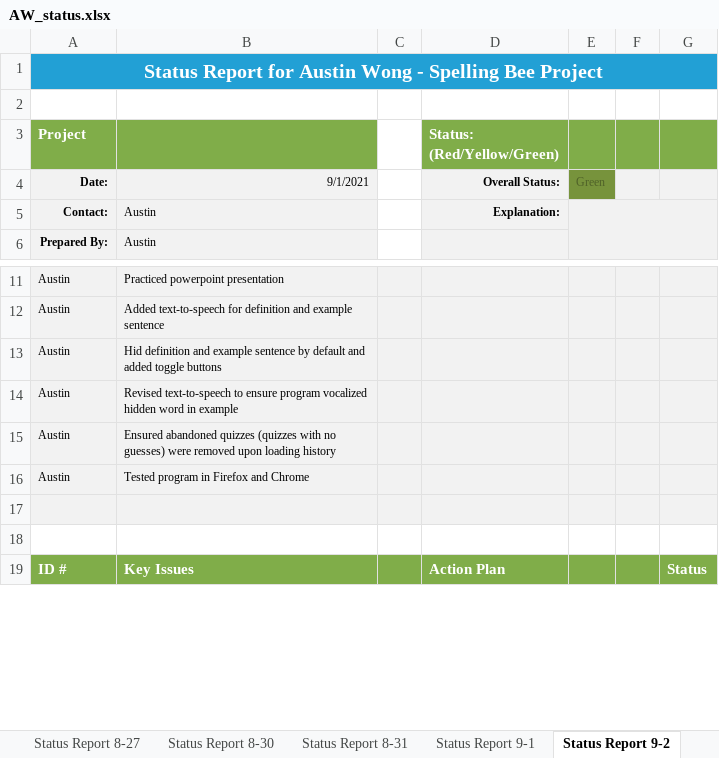
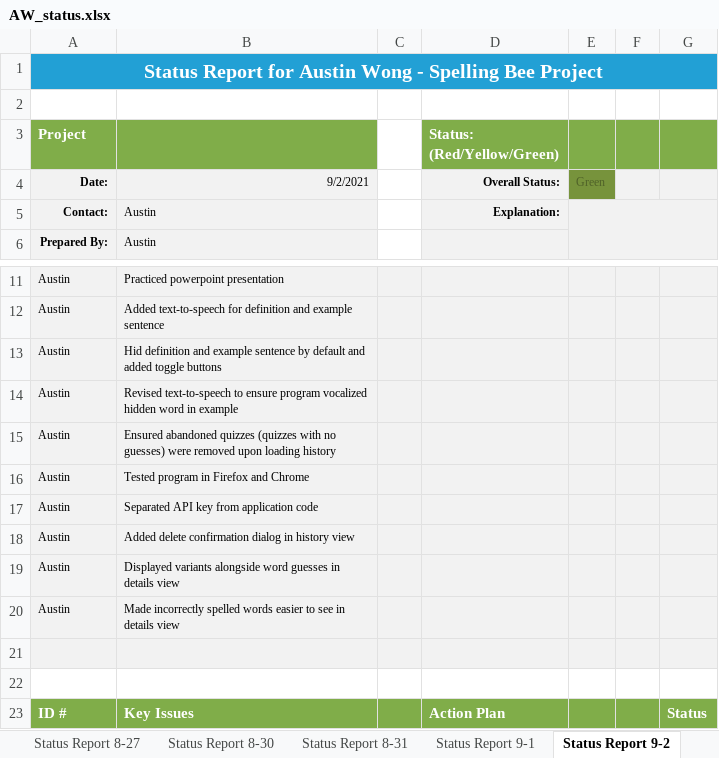
Before and after one commit to The-Software-Guild/final-project-repo-austinwongdev, an Excel workbook: mgmt-documents/AW_status.xlsx, sheet Status Report 9-2, drawn as a sheet; only a part is shown, gaps mark what is left out; values as stored, in another font and other column widths than the file's, no borders; the diff names each change by its address in the sheet, - before the commit and + after, or states it on an @@ line.

Commit message:
Final Version - Revised hideWord method in serviceImpl

```diff
--- a/mgmt-documents/AW_status.xlsx (sheet Status Report 9-2)
+++ b/mgmt-documents/AW_status.xlsx (sheet Status Report 9-2)
-B4: 9/1/2021
+B4: 9/2/2021
+row 17: Austin | Separated API key from application code
+row 18: Austin | Added delete confirmation dialog in history view
+row 19: Austin | Displayed variants alongside word guesses in details view
+row 20: Austin | Made incorrectly spelled words easier to see in details view
```
Also changed, not shown: 8 other files.
